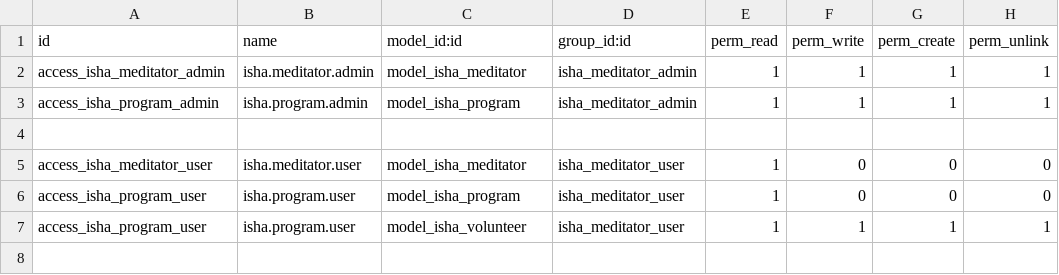
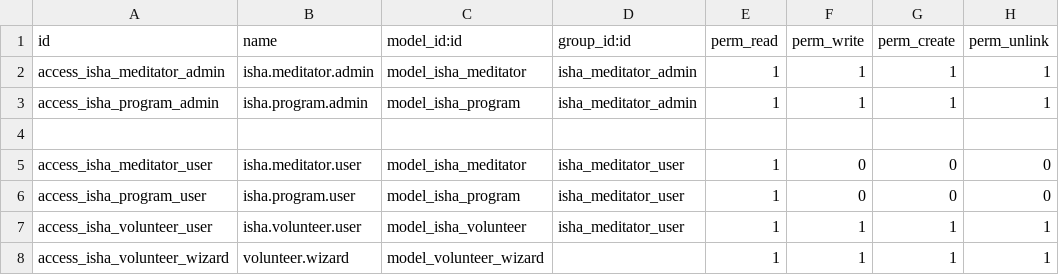
Before and after one commit to yaswanthmyneni112/dkrodoo, a CSV file: addons/isha_meditator/security/ir.model.access.csv, drawn as a sheet.

Commit message:
added volunteer wizard

```diff
--- a/addons/isha_meditator/security/ir.model.access.csv
+++ b/addons/isha_meditator/security/ir.model.access.csv
@@ -6,2 +6,3 @@ access_isha_meditator_user,isha.meditator.user,model_isha_meditator,isha_meditat
 access_isha_program_user,isha.program.user,model_isha_program,isha_meditator_user,1,0,0,0
-access_isha_program_user,isha.program.user,model_isha_volunteer,isha_meditator_user,1,1,1,1
+access_isha_volunteer_user,isha.volunteer.user,model_isha_volunteer,isha_meditator_user,1,1,1,1
+access_isha_volunteer_wizard,volunteer.wizard,model_volunteer_wizard,,1,1,1,1
```
Also changed, not shown: 8 other files.
